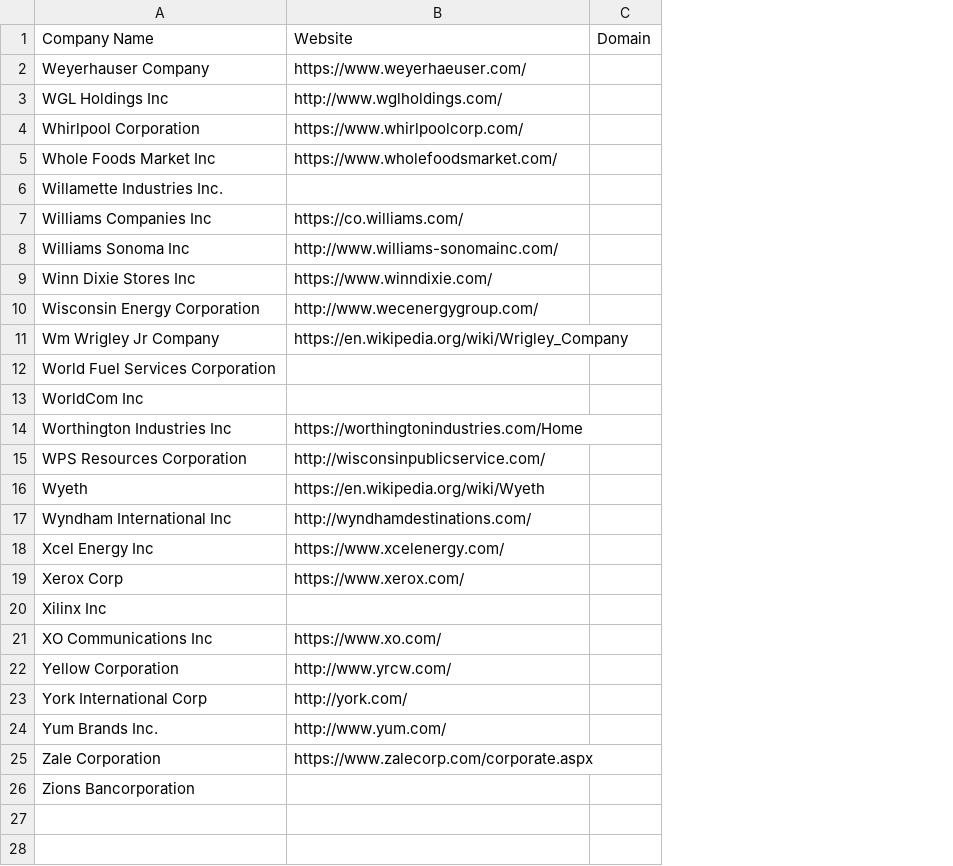
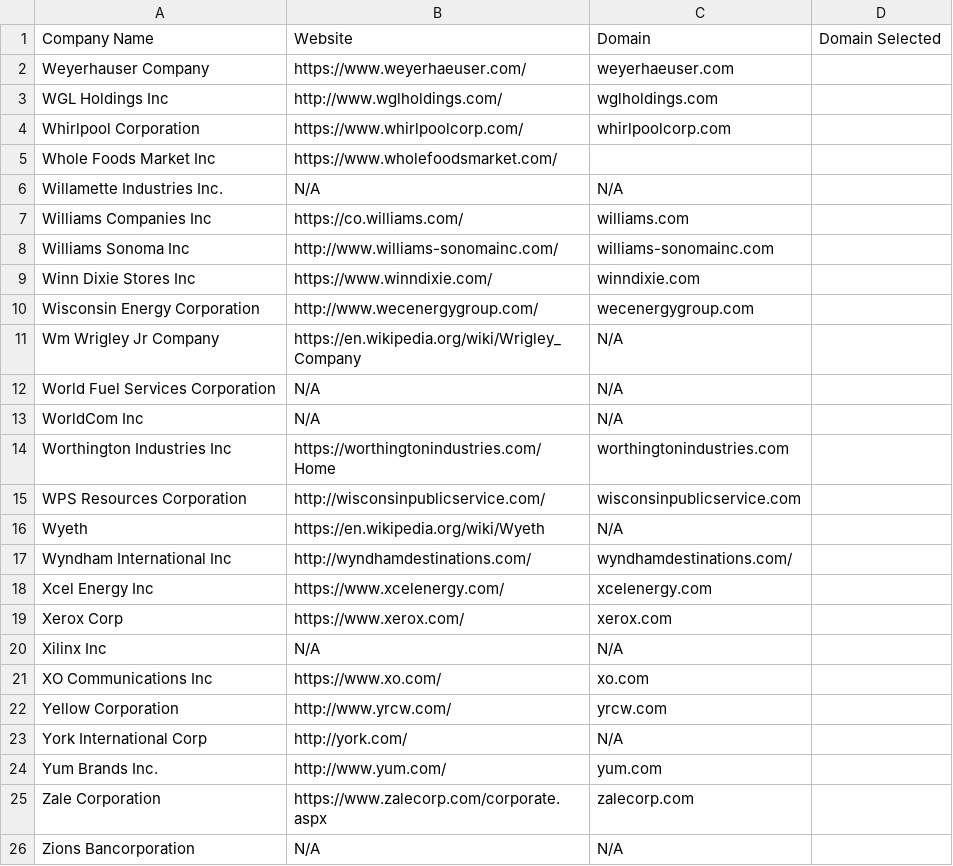
Before and after one commit to rtruxal/bing-website-finder, a CSV file: bing_website_finder/data/example_output4.csv, drawn as a sheet; removed rows and columns are numbered as before the commit, all else as after; the diff names each change by its address in the sheet, - before the commit and + after, or states it on an @@ line.

```diff
--- a/bing_website_finder/data/example_output4.csv
+++ b/bing_website_finder/data/example_output4.csv
-column C, row 1: Domain
+column C, rows 1-26: Domain | weyerhaeuser.com | wglholdings.com | whirlpoolcorp.com |  | N/A | williams.com | williams-sonomainc.com | winndixie.com | wecenergygroup.com | N/A | N/A | N/A | worthingtonindustries.com | wisconsinpublicservice.com | N/A | wyndhamdestinations.com/ | xcelenergy.com | xerox.com | N/A | xo.com | yrcw.com | N/A | yum.com | zalecorp.com | N/A
+column D, row 1: Domain Selected
-B6: (empty)
+B6: N/A
-B12:B13: (empty)
+B12:B13: N/A
-B20: (empty)
+B20: N/A
-B26: (empty)
+B26: N/A
```
Also changed, not shown: 6 other files.
